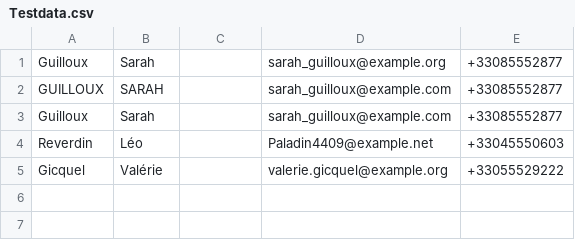
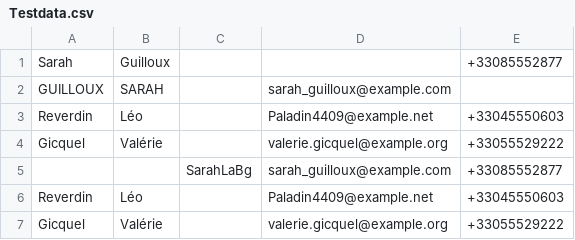
Before and after one commit to kcasagrande/volunteers, a CSV file: src/main/resources/Testdata.csv, drawn as a sheet.

Commit message:
Ajout createUniqueElementFromIndexList + test

```diff
--- a/src/main/resources/Testdata.csv
+++ b/src/main/resources/Testdata.csv
@@ -1,4 +1,6 @@
-Guilloux;Sarah;;sarah_guilloux@example.org;+33085552877
-GUILLOUX;SARAH;;sarah_guilloux@example.com;+33085552877
-Guilloux;Sarah;;sarah_guilloux@example.com;+33085552877
+Sarah;Guilloux;;;+33085552877
+GUILLOUX;SARAH;;sarah_guilloux@example.com;
+Reverdin;Léo;;Paladin4409@example.net;+33045550603
+Gicquel;Valérie;;valerie.gicquel@example.org;+33055529222
+;;SarahLaBg;sarah_guilloux@example.com;+33085552877
 Reverdin;Léo;;Paladin4409@example.net;+33045550603
```
Also changed, not shown: src/main/resources/TestdataFusion.csv, 6 other files.
